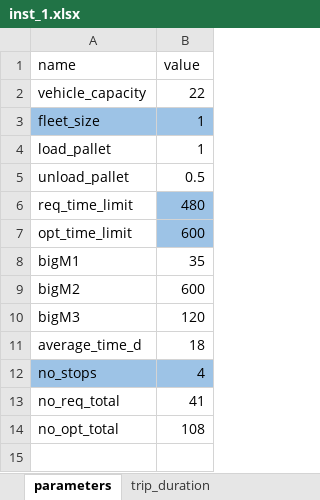
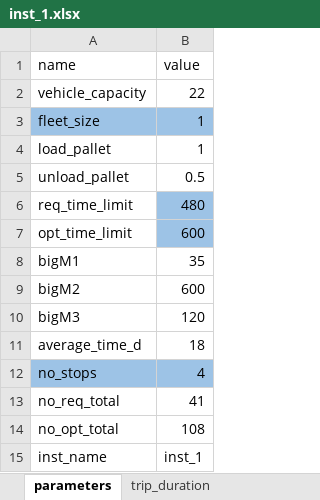
Before and after one commit to baobabsoluciones/flexible-vrp, an Excel workbook: data/inst_1.xlsx, sheet parameters, drawn as a sheet; values as stored, in another font and other column widths than the file's, no borders; the diff names each change by its address in the sheet, - before the commit and + after, or states it on an @@ line.

```diff
--- a/data/inst_1.xlsx (sheet parameters)
+++ b/data/inst_1.xlsx (sheet parameters)
+row 15: inst_name | inst_1
```
Also changed, not shown: 6 other files.
